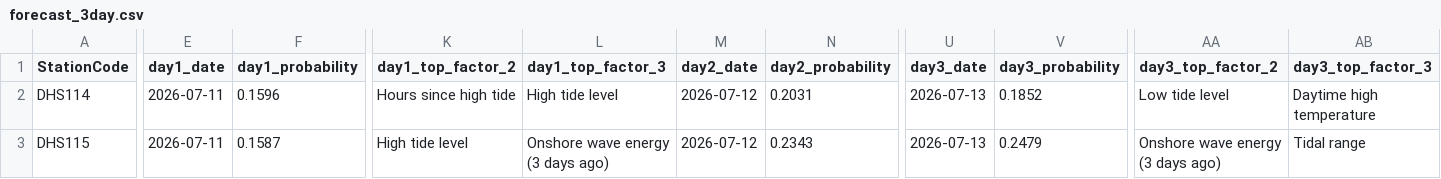
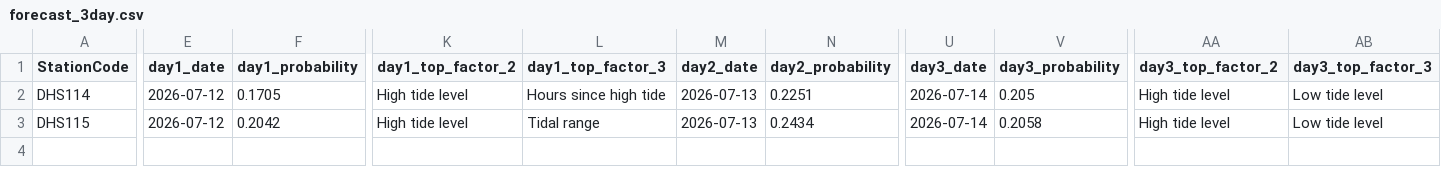
Before and after one commit to eymoney13/hermosa-pilot-dashboard, a CSV file: public/data/hermosa/forecast_3day.csv, drawn as a sheet; only a part is shown, gaps mark what is left out; the diff covers the shown part only; the diff names each change by its address in the sheet, - before the commit and + after, or states it on an @@ line.

```diff
--- a/public/data/hermosa/forecast_3day.csv
+++ b/public/data/hermosa/forecast_3day.csv
-E2:E3 (day1_date): 2026-07-11
+E2:E3 (day1_date): 2026-07-12
-F2 (day1_probability): 0.1596
+F2 (day1_probability): 0.1705
-K2 (day1_top_factor_2): Hours since high tide
+K2 (day1_top_factor_2): High tide level
-L2 (day1_top_factor_3): High tide level
+L2 (day1_top_factor_3): Hours since high tide
-M2:M3 (day2_date): 2026-07-12
+M2:M3 (day2_date): 2026-07-13
-N2 (day2_probability): 0.2031
+N2 (day2_probability): 0.2251
-U2:U3 (day3_date): 2026-07-13
+U2:U3 (day3_date): 2026-07-14
-V2 (day3_probability): 0.1852
+V2 (day3_probability): 0.205
-AA2 (day3_top_factor_2): Low tide level
+AA2 (day3_top_factor_2): High tide level
-AB2 (day3_top_factor_3): Daytime high temperature
+AB2 (day3_top_factor_3): Low tide level
-F3 (day1_probability): 0.1587
+F3 (day1_probability): 0.2042
-L3 (day1_top_factor_3): Onshore wave energy (3 days ago)
+L3 (day1_top_factor_3): Tidal range
-N3 (day2_probability): 0.2343
+N3 (day2_probability): 0.2434
-V3 (day3_probability): 0.2479
+V3 (day3_probability): 0.2058
-AA3 (day3_top_factor_2): Onshore wave energy (3 days ago)
+AA3 (day3_top_factor_2): High tide level
-AB3 (day3_top_factor_3): Tidal range
+AB3 (day3_top_factor_3): Low tide level
```
Also changed, not shown: 7 edited cells elsewhere in this file, public/data/hermosa/accuracy.csv, public/data/hermosa/history_3day.csv, 1 other file.
